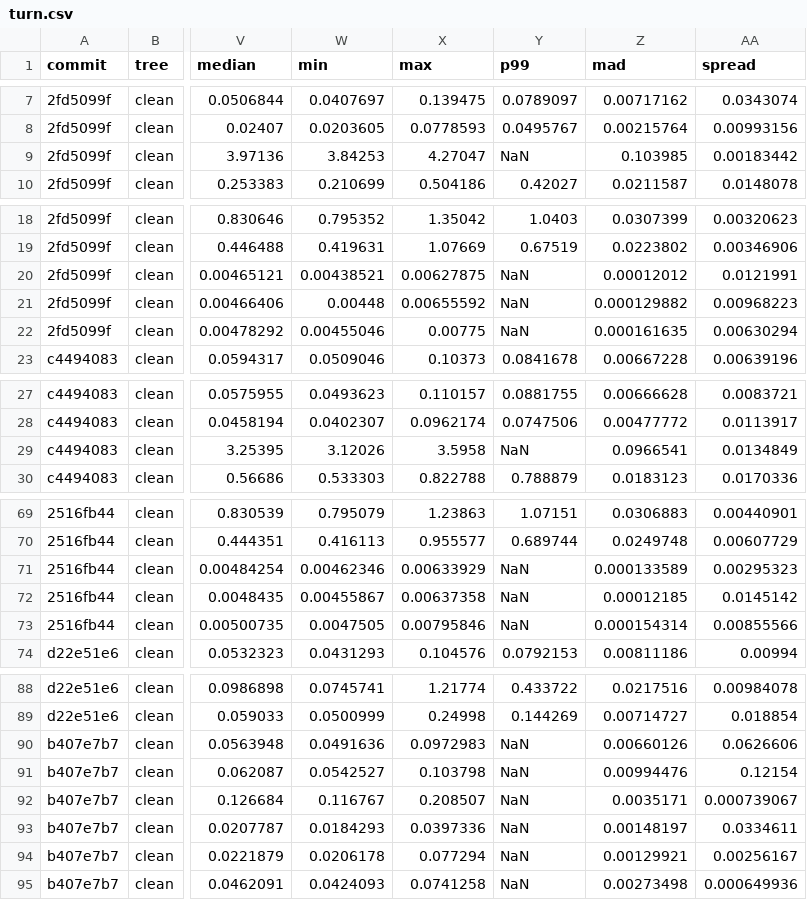
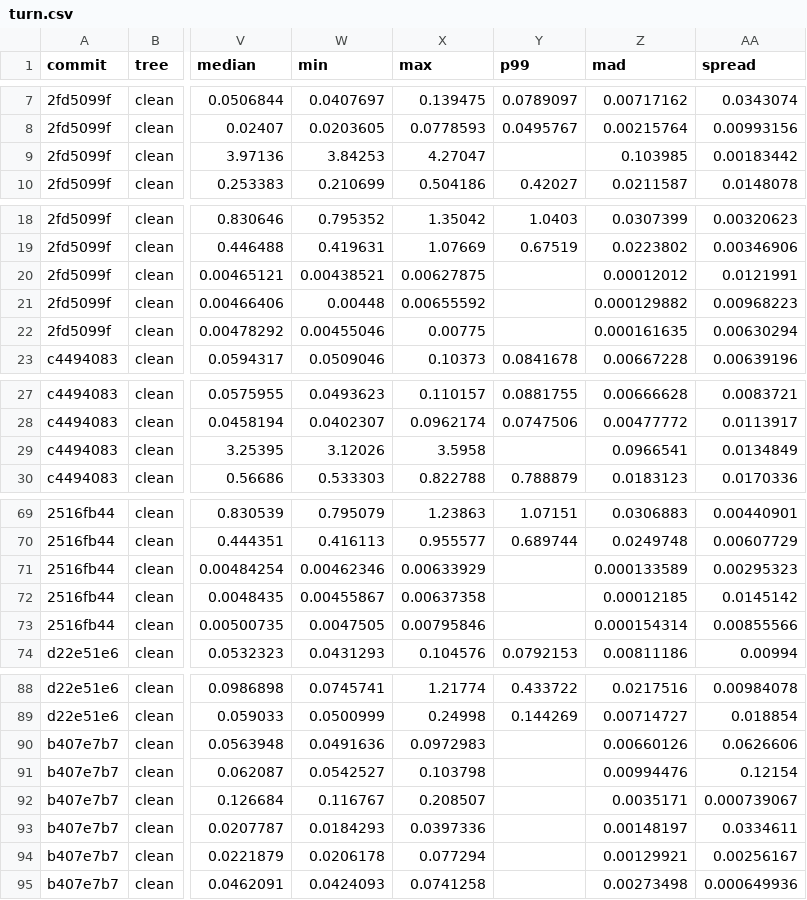
Before and after one commit to heyitsarpit/flow-state, a CSV file: packages/flow-state-v3/bench/history/turn.csv, drawn as a sheet; only a part is shown, gaps mark what is left out; the diff covers the shown part only; the diff names each change by its address in the sheet, - before the commit and + after, or states it on an @@ line.

```diff
--- a/packages/flow-state-v3/bench/history/turn.csv
+++ b/packages/flow-state-v3/bench/history/turn.csv
-Y9 (p99): NaN
+Y9 (p99): (empty)
-Y20:Y22 (p99): NaN
+Y20:Y22 (p99): (empty)
-Y29 (p99): NaN
+Y29 (p99): (empty)
-Y71:Y73 (p99): NaN
+Y71:Y73 (p99): (empty)
-Y90:Y95 (p99): NaN
+Y90:Y95 (p99): (empty)
```
Also changed, not shown: 3 edited cells elsewhere in this file, packages/flow-state-v3/bench/history/memory.csv, packages/flow-state-v3/bench/history/persist.csv, 36 other files.
